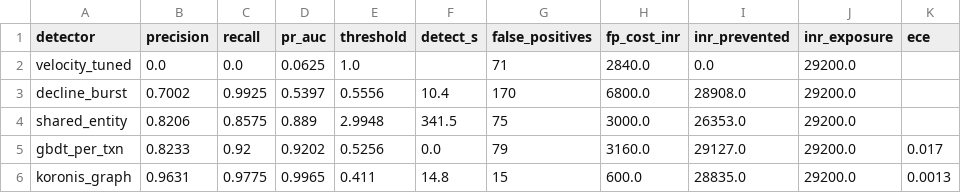
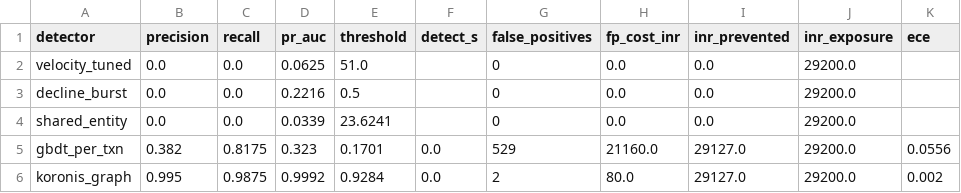
Before and after one commit to Yashasm18/koronis, a CSV file: results/ablation.csv, drawn as a sheet.

```diff
--- a/results/ablation.csv
+++ b/results/ablation.csv
@@ -1,6 +1,6 @@
 detector,precision,recall,pr_auc,threshold,detect_s,false_positives,fp_cost_inr,inr_prevented,inr_exposure,ece
-velocity_tuned,0.0,0.0,0.0625,1.0,,71,2840.0,0.0,29200.0,
-decline_burst,0.7002,0.9925,0.5397,0.5556,10.4,170,6800.0,28908.0,29200.0,
-shared_entity,0.8206,0.8575,0.889,2.9948,341.5,75,3000.0,26353.0,29200.0,
-gbdt_per_txn,0.8233,0.92,0.9202,0.5256,0.0,79,3160.0,29127.0,29200.0,0.017
-koronis_graph,0.9631,0.9775,0.9965,0.411,14.8,15,600.0,28835.0,29200.0,0.0013
+velocity_tuned,0.0,0.0,0.0625,51.0,,0,0.0,0.0,29200.0,
+decline_burst,0.0,0.0,0.2216,0.5,,0,0.0,0.0,29200.0,
+shared_entity,0.0,0.0,0.0339,23.6241,,0,0.0,0.0,29200.0,
+gbdt_per_txn,0.382,0.8175,0.323,0.1701,0.0,529,21160.0,29127.0,29200.0,0.0556
+koronis_graph,0.995,0.9875,0.9992,0.9284,0.0,2,80.0,29127.0,29200.0,0.002
```
Also changed, not shown: results/frontier.csv, results/latency.csv, 11 other files.
